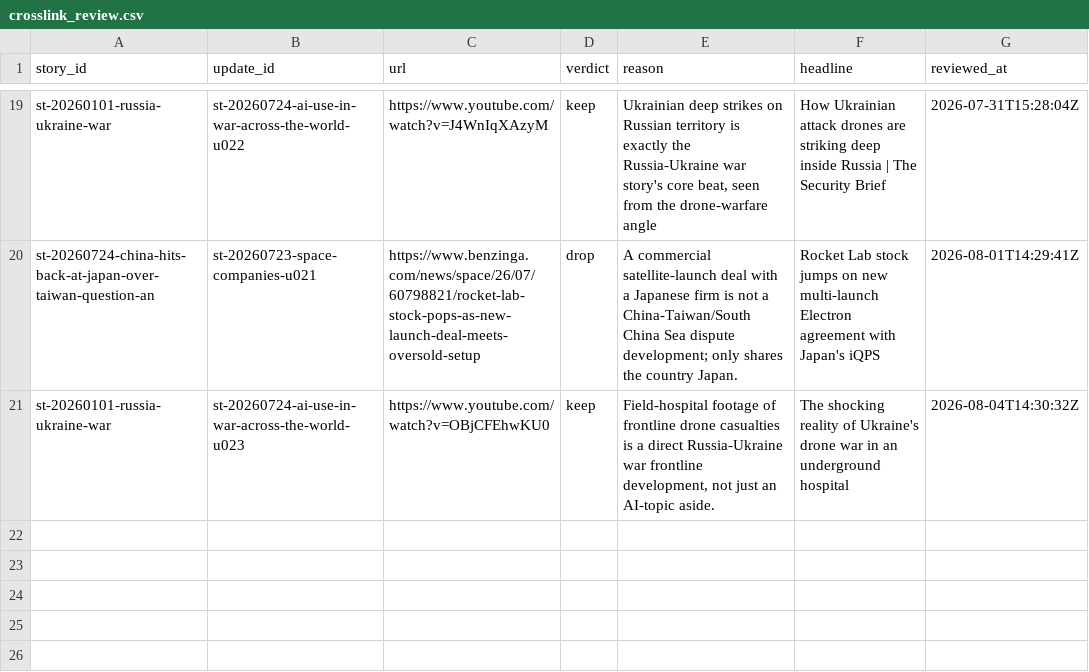
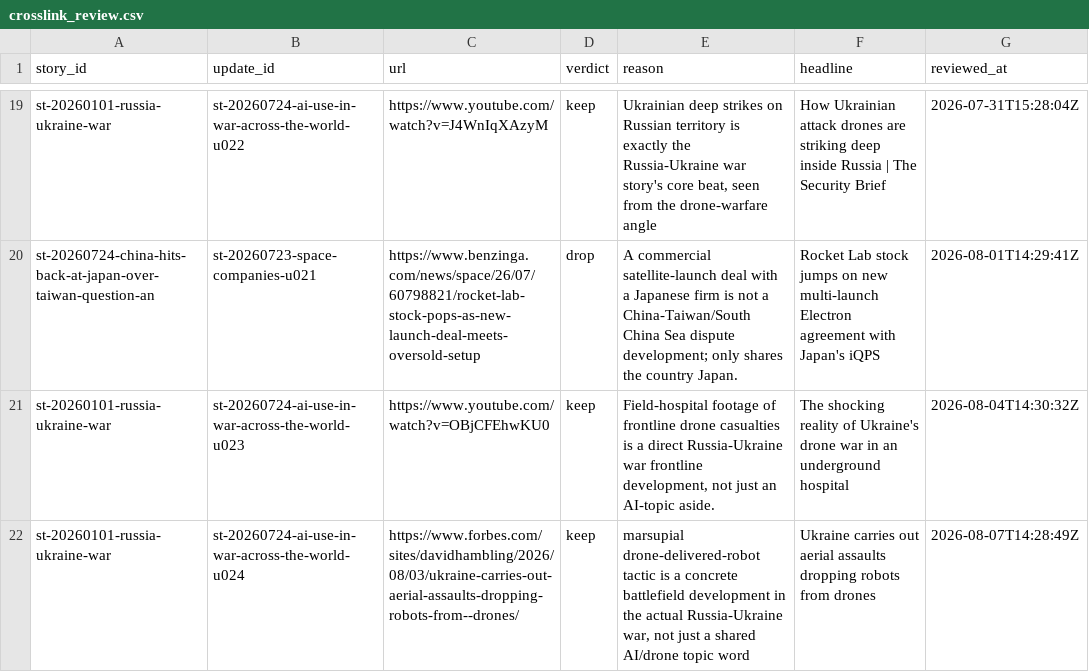
Before and after one commit to chiragr5241/Geopolitics, a CSV file: data/crosslink_review.csv, drawn as a sheet; only a part is shown, gaps mark what is left out; the diff names each change by its address in the sheet, - before the commit and + after, or states it on an @@ line.

Commit message:
data: story tracker refresh 2026-08-07

```diff
--- a/data/crosslink_review.csv
+++ b/data/crosslink_review.csv
+row 22: st-20260101-russia-ukraine-war | st-20260724-ai-use-in-war-across-the-world-u024 | https://www.forbes.com/sites/davidhambling/2026/08/03/ukraine-carries-out-aerial-assaults-dropping-robots-from--drones/ | keep | marsupial drone-delivered-robot tactic is a concrete battlefield development in the actual Russia-Ukraine war, not just a shared AI/drone topic word | Ukraine carries out aerial assaults dropping robots from drones | 2026-08-07T14:28:49Z
```
Also changed, not shown: data/sources.csv, 4 other files.
